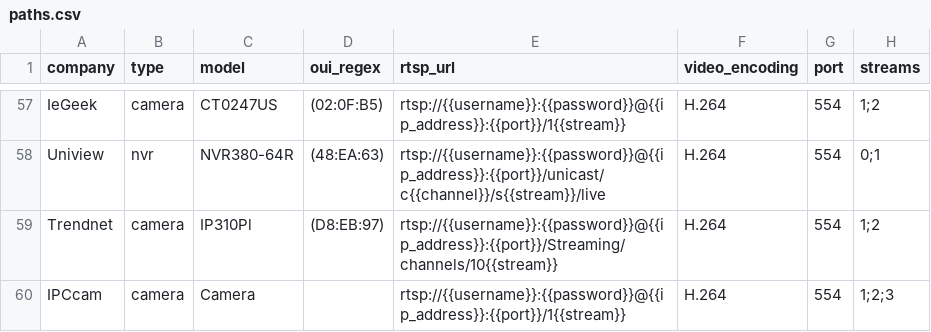
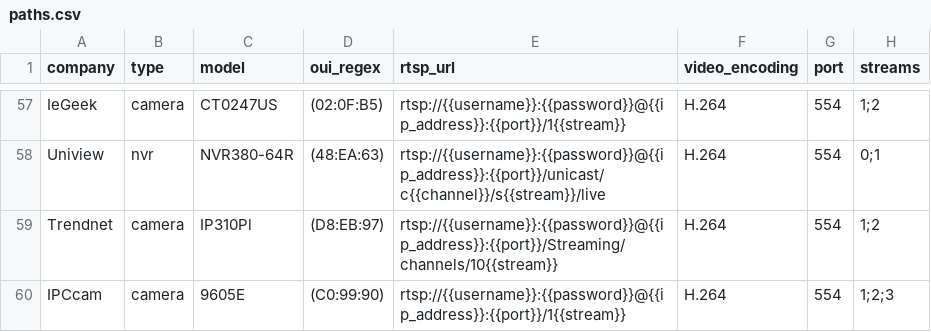
Before and after one commit to CamioCam/rtsp, a CSV file: cameras/paths.csv, drawn as a sheet; only a part is shown, gaps mark what is left out; the diff names each change by its address in the sheet, - before the commit and + after, or states it on an @@ line.

Commit message:
Added OUI and Camera name for IPCC camera

```diff
--- a/cameras/paths.csv
+++ b/cameras/paths.csv
-C60 (model): Camera
+C60 (model): 9605E
-D60 (oui_regex): (empty)
+D60 (oui_regex): (C0:99:90)
```
